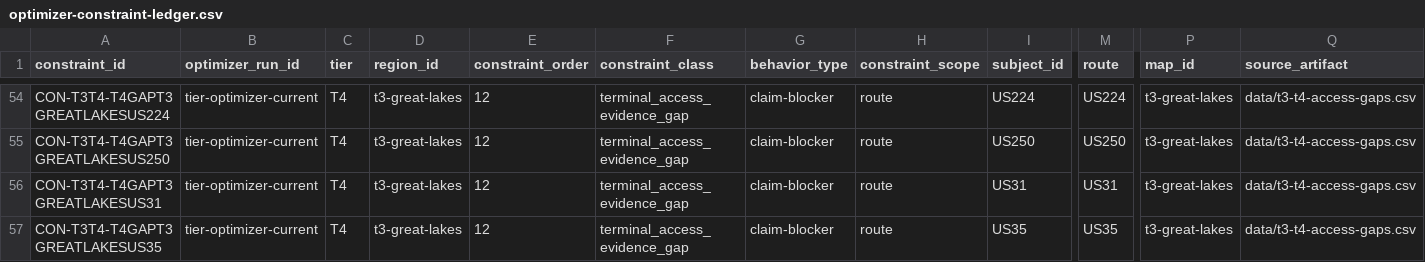
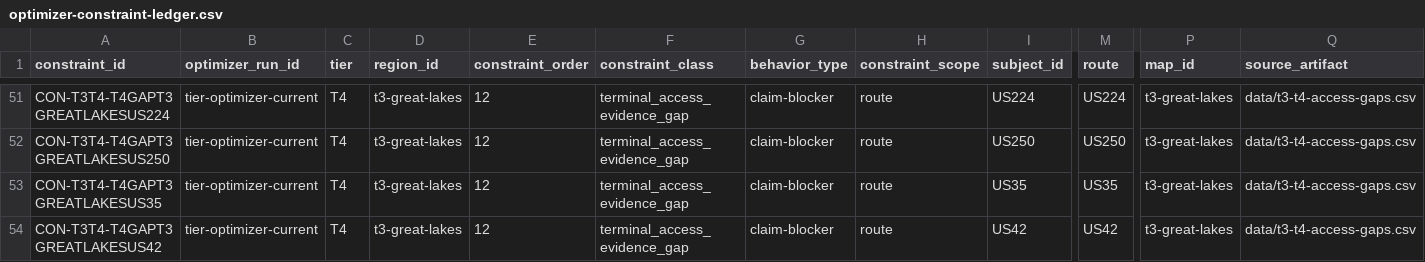
Before and after one commit to giodl73-repo/ROUTE, a CSV file: data/optimizer-constraint-ledger.csv, drawn as a sheet; only a part is shown, gaps mark what is left out; the shorter side is filled out with more unchanged rows; rows hold the shown columns only; the diff covers the shown part only; the diff names each change by its address in the sheet, - before the commit and + after, or states it on an @@ line.

```diff
--- a/data/optimizer-constraint-ledger.csv
+++ b/data/optimizer-constraint-ledger.csv
-row 56: CON-T3T4-T4GAPT3GREATLAKESUS31 | tier-optimizer-current | T4 | t3-great-lakes | 12 | terminal_access_evidence_gap | claim-blocker | route | US31 | US31 | t3-great-lakes | data/t3-t4-access-gaps.csv
```
Also changed, not shown: 4 removed rows elsewhere in this file, data/optimizer-constraint-budget.csv, data/optimizer-residual-blocker-backlog.csv, 7 other files.
